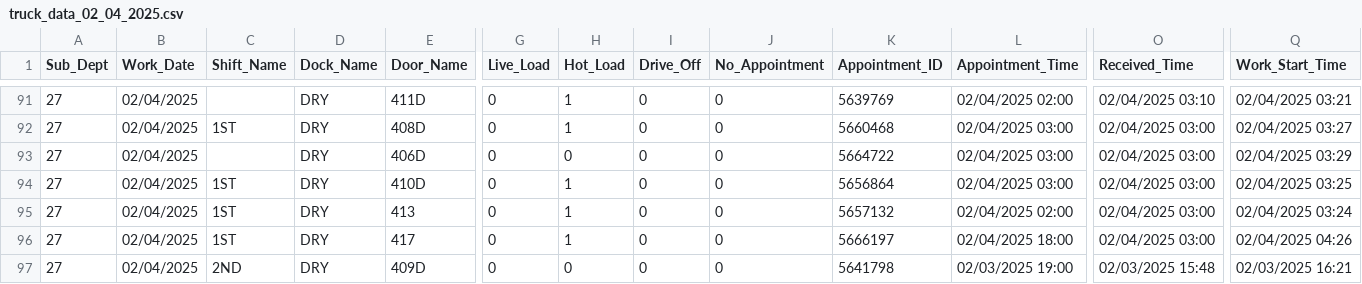
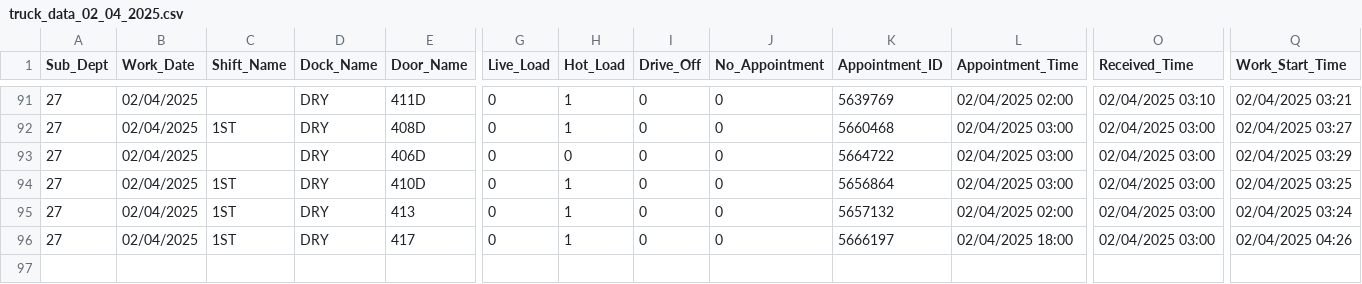
Before and after one commit to kilewis4/T.R.U.C.K., a CSV file: Data/truck_data_02_04_2025.csv, drawn as a sheet; only a part is shown, gaps mark what is left out; rows hold the shown columns only; the diff names each change by its address in the sheet, - before the commit and + after, or states it on an @@ line.

Commit message:
Fixed time taken inbetween unloads. Trucks now start at recieved time when unloader is avaliable.

```diff
--- a/Data/truck_data_02_04_2025.csv
+++ b/Data/truck_data_02_04_2025.csv
-row 97: 27 | 02/04/2025 | 2ND | DRY | 409D | 0 | 0 | 0 | 0 | 5641798 | 02/03/2025 19:00 | 02/03/2025 15:48 | 02/03/2025 16:21
```
Also changed, not shown: 1 other file.
